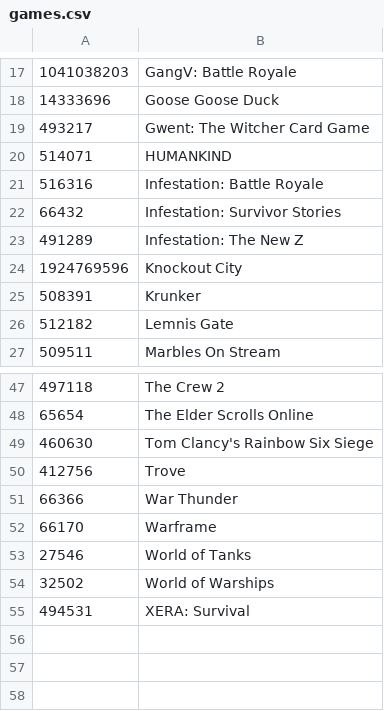
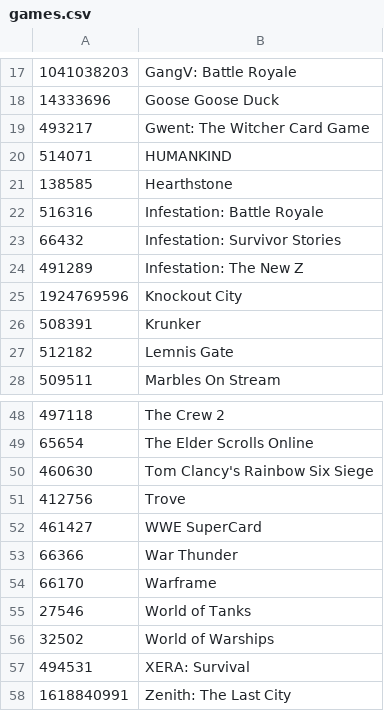
Before and after one commit to TychoTheTaco/Twitch-Drops-Notifier, a CSV file: games.csv, drawn as a sheet; only a part is shown, gaps mark what is left out.

Commit message:
Updated games list.

```diff
--- a/games.csv
+++ b/games.csv
@@ -20,2 +20,3 @@
 514071,HUMANKIND
+138585,Hearthstone
 516316,Infestation: Battle Royale
@@ -50,2 +51,3 @@
 412756,Trove
+461427,WWE SuperCard
 66366,War Thunder
@@ -55 +57,2 @@
 494531,XERA: Survival
+1618840991,Zenith: The Last City
```
